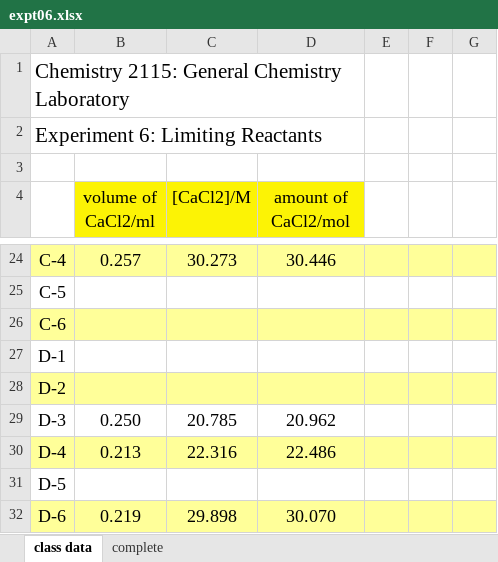
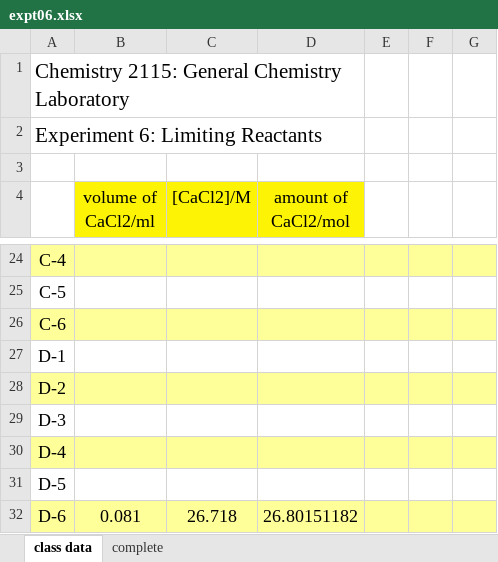
Before and after one commit to letatthinh/chemistry-experiments, an Excel workbook: expt06.xlsx, sheet class data, drawn as a sheet; only a part is shown, gaps mark what is left out; values as stored, in another font and other column widths than the file's, no borders; the diff covers the shown part only; the diff names each change by its address in the sheet, - before the commit and + after, or states it on an @@ line.

```diff
--- a/expt06.xlsx (sheet class data)
+++ b/expt06.xlsx (sheet class data)
-B24 (volume of CaCl2/ml): 0.257
+B24 (volume of CaCl2/ml): (empty)
-C24 ([CaCl2]/M): 30.273
+C24 ([CaCl2]/M): (empty)
-D24 (amount of CaCl2/mol): 30.446
+D24 (amount of CaCl2/mol): (empty)
-B29 (volume of CaCl2/ml): 0.250
+B29 (volume of CaCl2/ml): (empty)
-C29 ([CaCl2]/M): 20.785
+C29 ([CaCl2]/M): (empty)
-D29 (amount of CaCl2/mol): 20.962
+D29 (amount of CaCl2/mol): (empty)
-B30 (volume of CaCl2/ml): 0.213
+B30 (volume of CaCl2/ml): (empty)
-C30 ([CaCl2]/M): 22.316
+C30 ([CaCl2]/M): (empty)
-D30 (amount of CaCl2/mol): 22.486
+D30 (amount of CaCl2/mol): (empty)
-B32 (volume of CaCl2/ml): 0.219
+B32 (volume of CaCl2/ml): 0.081
-C32 ([CaCl2]/M): 29.898
+C32 ([CaCl2]/M): 26.718
-D32 (amount of CaCl2/mol): 30.070
+D32 (amount of CaCl2/mol): 26.80151182
```
Also changed, not shown: 30 edited cells elsewhere in this sheet, sheet complete, 9 other files.
